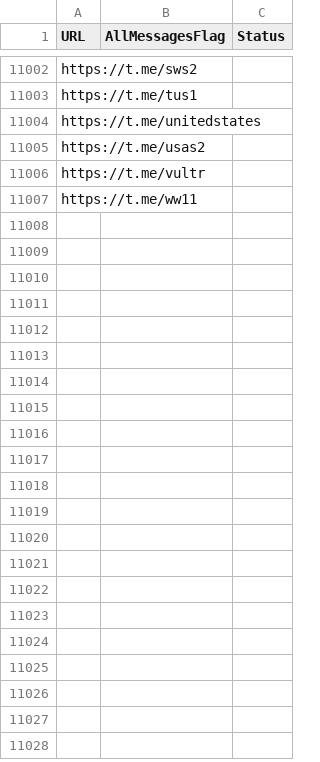
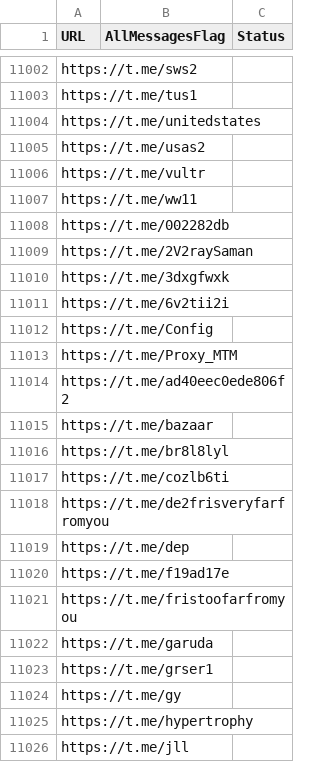
Before and after one commit to RaminTabriz/V2rayCollector, a CSV file: channels.csv, drawn as a sheet; only a part is shown, gaps mark what is left out; the diff covers the shown part only.

```diff
--- a/channels.csv
+++ b/channels.csv
@@ -11007 +11007,20 @@ https://t.me/vultr
 https://t.me/ww11
+https://t.me/002282db
+https://t.me/2V2raySaman
+https://t.me/3dxgfwxk
+https://t.me/6v2tii2i
+https://t.me/Config
+https://t.me/Proxy_MTM
+https://t.me/ad40eec0ede806f2
+https://t.me/bazaar
+https://t.me/br8l8lyl
+https://t.me/cozlb6ti
+https://t.me/de2frisveryfarfromyou
+https://t.me/dep
+https://t.me/f19ad17e
+https://t.me/fristoofarfromyou
+https://t.me/garuda
+https://t.me/grser1
+https://t.me/gy
+https://t.me/hypertrophy
+https://t.me/jll
```
Also changed, not shown: 16 added rows elsewhere in this file, stats/history.csv, 2 other files.
